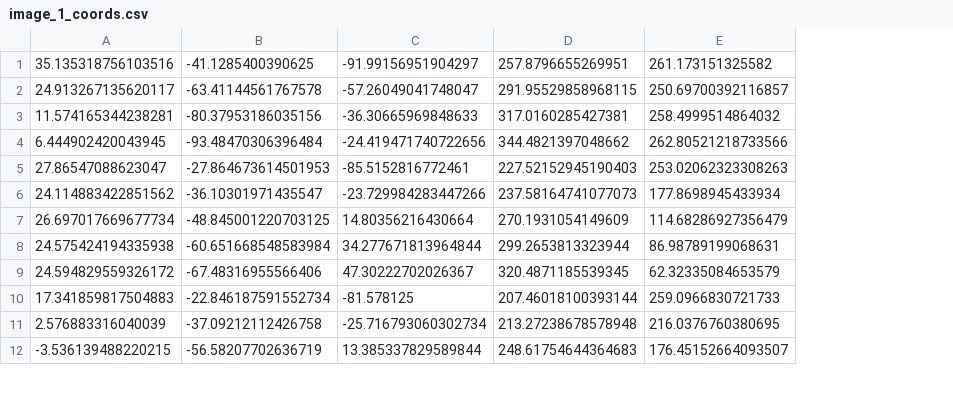
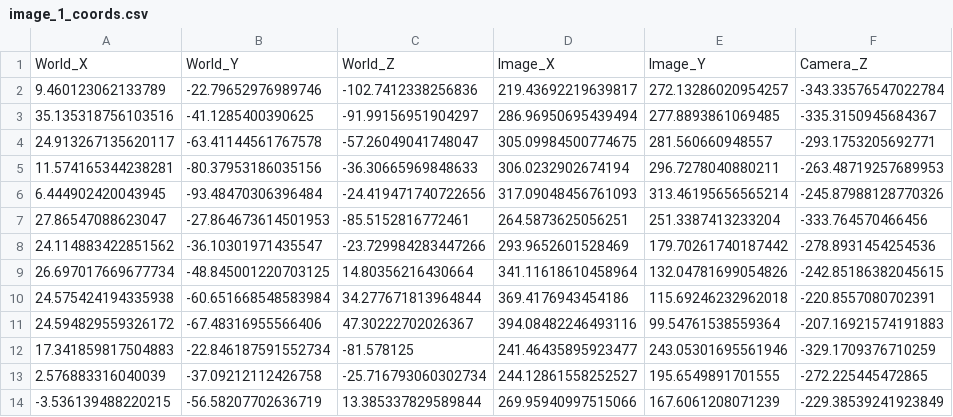
Before and after one commit to Fabian-Peter/HybridHands, a CSV file: output/render/image_1_coords.csv, drawn as a sheet; only a part is shown; removed rows and columns are numbered as before the commit, all else as after; the diff names each change by its address in the sheet, - before the commit and + after, or states it on an @@ line.

```diff
--- a/output/render/image_1_coords.csv
+++ b/output/render/image_1_coords.csv
-column D, rows 1-12: 257.8796655269951 | 291.95529858968115 | 317.0160285427381 | 344.4821397048662 | 227.52152945190403 | 237.58164741077073 | 270.1931054149609 | 299.2653813323944 | 320.4871185539345 | 207.46018100393144 | 213.27238678578948 | 248.61754644364683
-column E, rows 1-12: 261.173151325582 | 250.69700392116857 | 258.4999514864032 | 262.80521218733566 | 253.02062323308263 | 177.8698945433934 | 114.68286927356479 | 86.98789199068631 | 62.32335084653579 | 259.0966830721733 | 216.0376760380695 | 176.45152664093507
+column D, rows 3-14: 286.96950695439494 | 305.09984500774675 | 306.0232902674194 | 317.09048456761093 | 264.5873625056251 | 293.9652601528469 | 341.11618610458964 | 369.4176943454186 | 394.08482246493116 | 241.46435895923477 | 244.12861558252527 | 269.95940997515066
+column E, rows 3-14: 277.8893861069485 | 281.560660948557 | 296.7278040880211 | 313.46195656565214 | 251.3387413233204 | 179.70261740187442 | 132.04781699054826 | 115.69246232962018 | 99.54761538559364 | 243.05301695561946 | 195.6549891701555 | 167.6061208071239
+column F, rows 3-14: -335.3150945684367 | -293.1753205692771 | -263.48719257689953 | -245.87988128770326 | -333.764570466456 | -278.8931454254536 | -242.85186382045615 | -220.8557080702391 | -207.16921574191883 | -329.1709376710259 | -272.225445472865 | -229.38539241923849
+row 1: World_X | World_Y | World_Z | Image_X | Image_Y | Camera_Z
+row 2: 9.460123062133789 | -22.79652976989746 | -102.7412338256836 | 219.43692219639817 | 272.13286020954257 | -343.33576547022784
```
Also changed, not shown: output/render/image_0_coords.csv, output/render/image_2_coords.csv, 17 other files.
